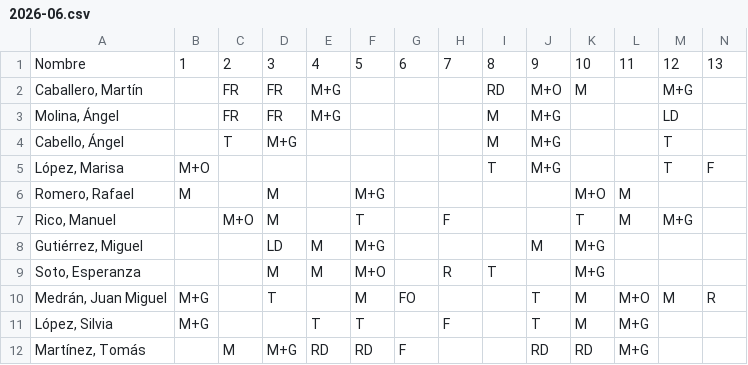
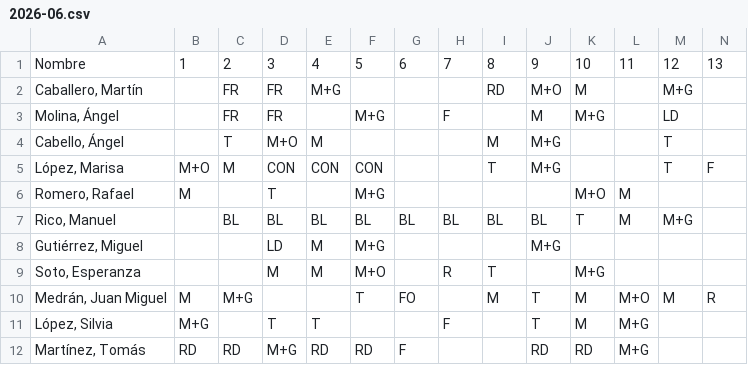
Before and after one commit to cjgaland/Web-Urgencias, a CSV file: Cuadrantes/data/cuadrantes/2026-06.csv, drawn as a sheet; only a part is shown; the diff covers the shown part only; the diff names each change by its address in the sheet, - before the commit and + after, or states it on an @@ line.

Commit message:
Mayo-Junio 2026

```diff
--- a/Cuadrantes/data/cuadrantes/2026-06.csv
+++ b/Cuadrantes/data/cuadrantes/2026-06.csv
-E3: M+G
+E3: (empty)
-F3: (empty)
+F3: M+G
-H3: (empty)
+H3: F
-I3: M
+I3: (empty)
-J3: M+G
+J3: M
-K3: (empty)
+K3: M+G
-D4: M+G
+D4: M+O
-E4: (empty)
+E4: M
-C5: (empty)
+C5: M
-D5: (empty)
+D5: CON
-E5: (empty)
+E5: CON
-F5: (empty)
+F5: CON
-D6: M
+D6: T
-C7: M+O
+C7: BL
-D7: M
+D7: BL
-E7: (empty)
+E7: BL
-F7: T
+F7: BL
-G7: (empty)
+G7: BL
-H7: F
+H7: BL
-I7: (empty)
+I7: BL
-J7: (empty)
+J7: BL
-J8: M
+J8: M+G
-K8: M+G
+K8: (empty)
-B10: M+G
+B10: M
-C10: (empty)
+C10: M+G
-D10: T
+D10: (empty)
-F10: M
+F10: T
-I10: (empty)
+I10: M
-D11: (empty)
+D11: T
-F11: T
+F11: (empty)
-B12: (empty)
+B12: RD
-C12: M
+C12: RD
```
Also changed, not shown: 20 edited cells elsewhere in this file.
